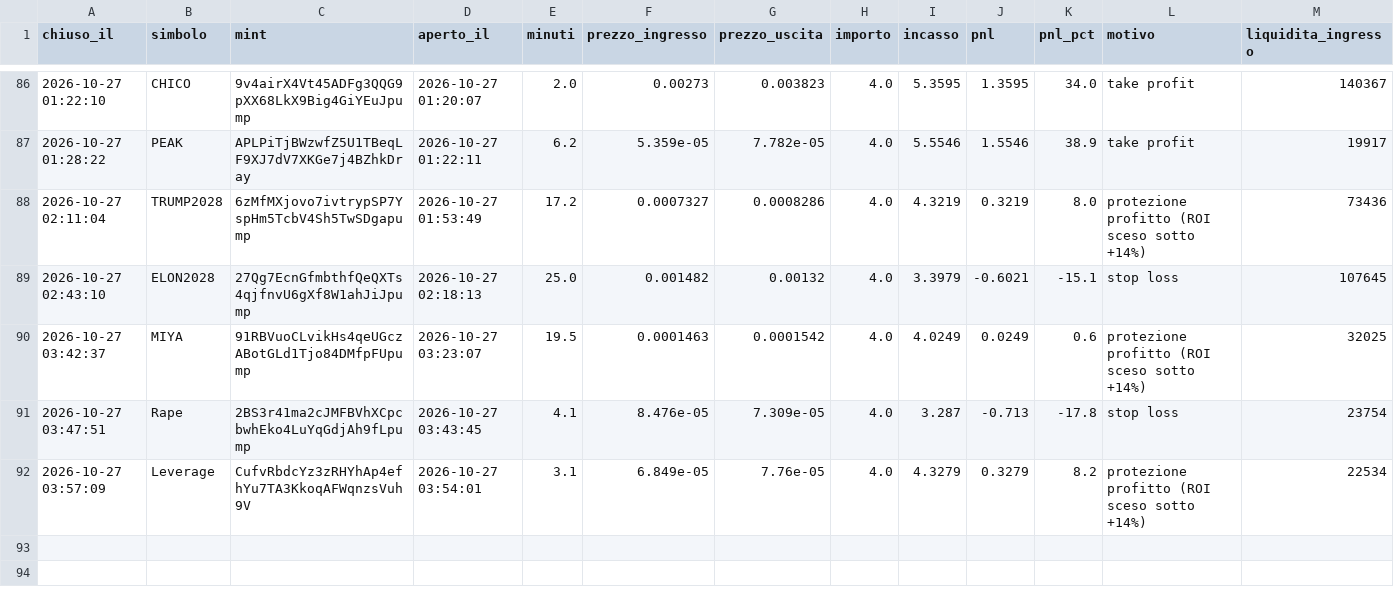
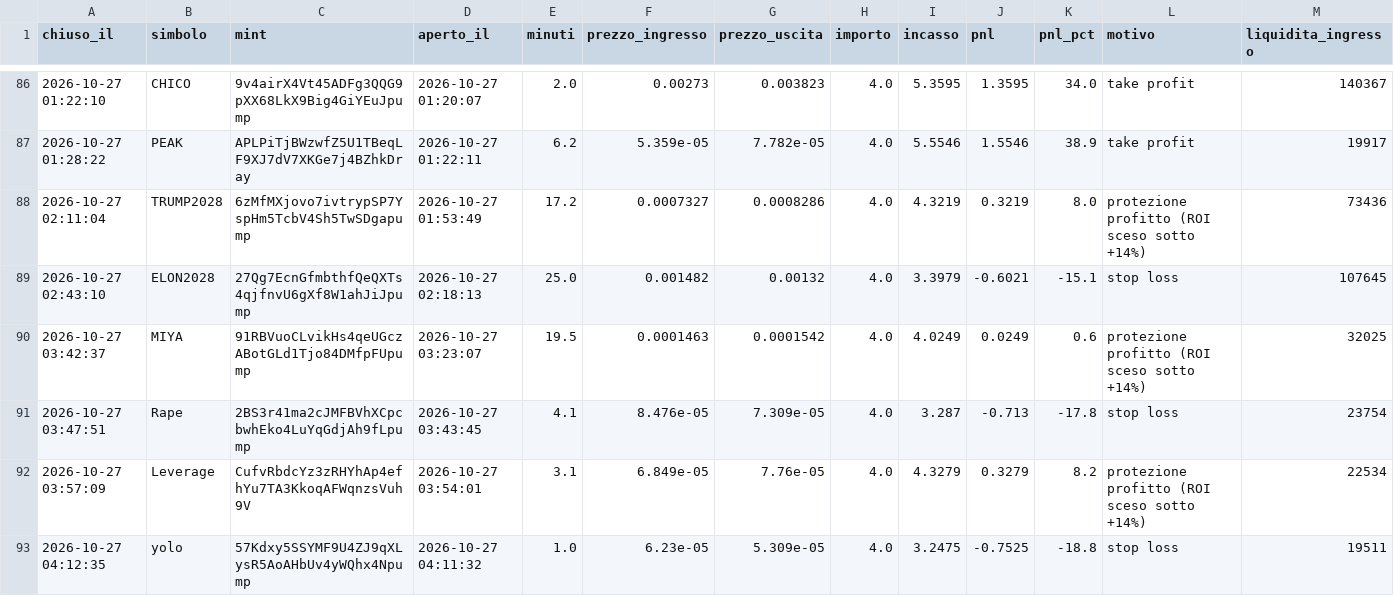
Before and after one commit to rniko1508-ui/Paper-bot, a CSV file: trades.csv, drawn as a sheet; only a part is shown, gaps mark what is left out.

```diff
--- a/trades.csv
+++ b/trades.csv
@@ -92 +92,2 @@ chiuso_il,simbolo,mint,aperto_il,minuti,prezzo_ingresso,prezzo_uscita,importo,in
 2026-10-27 03:57:09,Leverage,CufvRbdcYz3zRHYhAp4efhYu7TA3KkoqAFWqnzsVuh9V,2026-10-27 03:54:01,3.1,6.849e-05,7.76e-05,4.0,4.3279,0.3279,8.2,protezione profitto (ROI sceso sotto +14%),22534
+2026-10-27 04:12:35,yolo,57Kdxy5SSYMF9U4ZJ9qXLysR5AoAHbUv4yWQhx4Npump,2026-10-27 04:11:32,1.0,6.23e-05,5.309e-05,4.0,3.2475,-0.7525,-18.8,stop loss,19511
```
Also changed, not shown: 2 other files.
